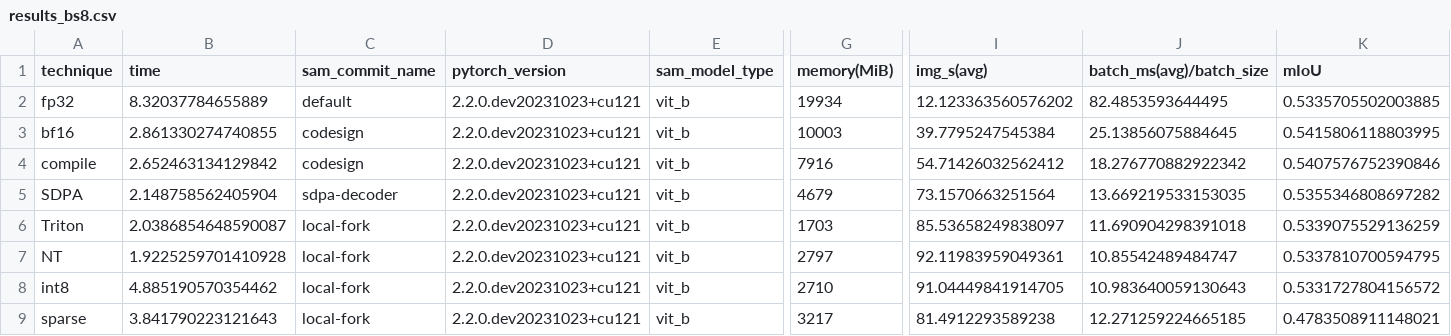
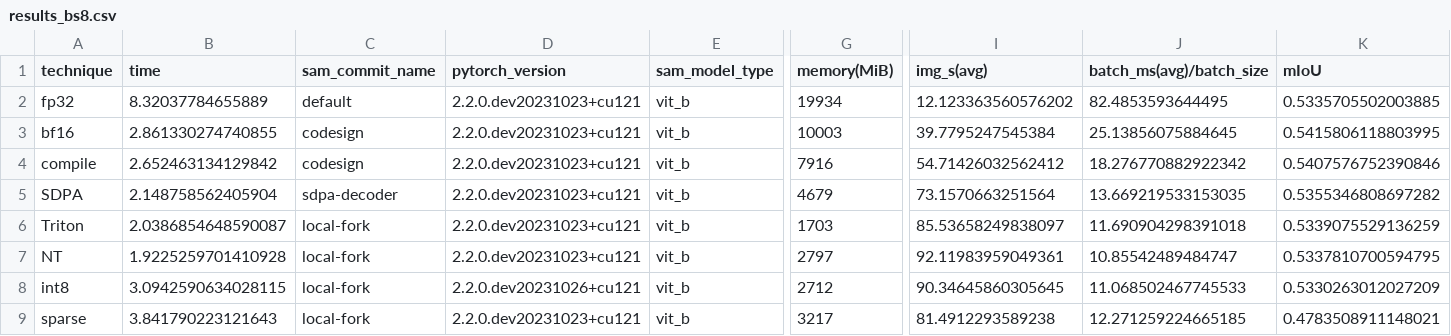
Before and after one commit to pytorch-labs/segment-anything-fast, a CSV file: experiments/p4d_results/results_bs8.csv, drawn as a sheet; only a part is shown, gaps mark what is left out; the diff names each change by its address in the sheet, - before the commit and + after, or states it on an @@ line.

```diff
--- a/experiments/p4d_results/results_bs8.csv
+++ b/experiments/p4d_results/results_bs8.csv
-B8 (time): 4.885190570354462
+B8 (time): 3.0942590634028115
-D8 (pytorch_version): 2.2.0.dev20231023+cu121
+D8 (pytorch_version): 2.2.0.dev20231026+cu121
-G8 (memory(MiB)): 2710
+G8 (memory(MiB)): 2712
-I8 (img_s(avg)): 91.04449841914705
+I8 (img_s(avg)): 90.34645860305645
-J8 (batch_ms(avg)/batch_size): 10.983640059130643
+J8 (batch_ms(avg)/batch_size): 11.068502467745533
-K8 (mIoU): 0.5331727804156572
+K8 (mIoU): 0.5330263012027209
```
Also changed, not shown: experiments/p4d_results/results_bs8_vit_h.csv, 2 other files.
